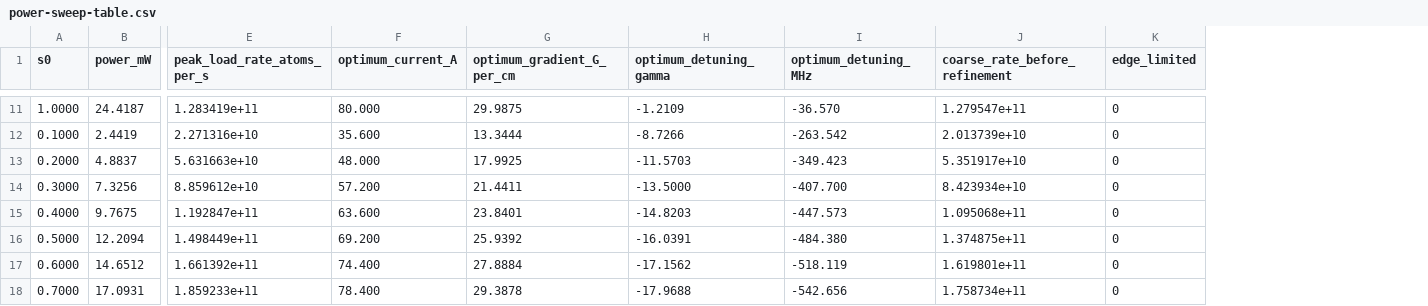
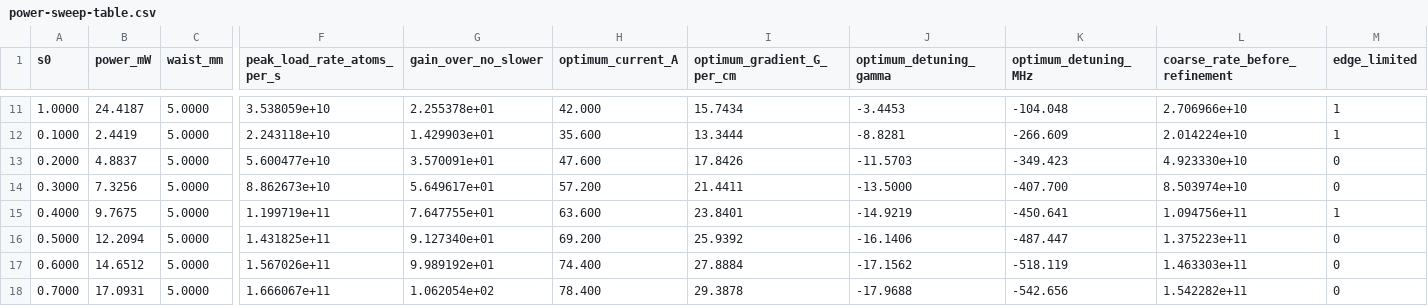
Before and after one commit to Jadenthealmighty/Yb_mot_and_atom_MC_sim, a CSV file: atom_beam/power-sweep-table.csv, drawn as a sheet; only a part is shown, gaps mark what is left out; addresses are those after the commit; the diff covers the shown part only; the diff names each change by its address in the sheet, - before the commit and + after, or states it on an @@ line.

Commit message:
adding correct optimum values

```diff
--- a/atom_beam/power-sweep-table.csv
+++ b/atom_beam/power-sweep-table.csv
+column C (waist_mm), rows 11-18: all 5.0000
+column G (gain_over_no_slower), rows 11-18: 2.255378e+01 | 1.429903e+01 | 3.570091e+01 | 5.649617e+01 | 7.647755e+01 | 9.127340e+01 | 9.989192e+01 | 1.062054e+02
-F11 (peak_load_rate_atoms_per_s): 1.283419e+11
+F11 (peak_load_rate_atoms_per_s): 3.538059e+10
-H11 (optimum_current_A): 80.000
+H11 (optimum_current_A): 42.000
-I11 (optimum_gradient_G_per_cm): 29.9875
+I11 (optimum_gradient_G_per_cm): 15.7434
-J11 (optimum_detuning_gamma): -1.2109
+J11 (optimum_detuning_gamma): -3.4453
-K11 (optimum_detuning_MHz): -36.570
+K11 (optimum_detuning_MHz): -104.048
-L11 (coarse_rate_before_refinement): 1.279547e+11
+L11 (coarse_rate_before_refinement): 2.706966e+10
-M11:M12 (edge_limited): 0
+M11:M12 (edge_limited): 1
-F12 (peak_load_rate_atoms_per_s): 2.271316e+10
+F12 (peak_load_rate_atoms_per_s): 2.243118e+10
-J12 (optimum_detuning_gamma): -8.7266
+J12 (optimum_detuning_gamma): -8.8281
-K12 (optimum_detuning_MHz): -263.542
+K12 (optimum_detuning_MHz): -266.609
-L12 (coarse_rate_before_refinement): 2.013739e+10
+L12 (coarse_rate_before_refinement): 2.014224e+10
-F13 (peak_load_rate_atoms_per_s): 5.631663e+10
+F13 (peak_load_rate_atoms_per_s): 5.600477e+10
-H13 (optimum_current_A): 48.000
+H13 (optimum_current_A): 47.600
-I13 (optimum_gradient_G_per_cm): 17.9925
+I13 (optimum_gradient_G_per_cm): 17.8426
-L13 (coarse_rate_before_refinement): 5.351917e+10
+L13 (coarse_rate_before_refinement): 4.923330e+10
-F14 (peak_load_rate_atoms_per_s): 8.859612e+10
+F14 (peak_load_rate_atoms_per_s): 8.862673e+10
-L14 (coarse_rate_before_refinement): 8.423934e+10
+L14 (coarse_rate_before_refinement): 8.503974e+10
-F15 (peak_load_rate_atoms_per_s): 1.192847e+11
+F15 (peak_load_rate_atoms_per_s): 1.199719e+11
-J15 (optimum_detuning_gamma): -14.8203
+J15 (optimum_detuning_gamma): -14.9219
-K15 (optimum_detuning_MHz): -447.573
+K15 (optimum_detuning_MHz): -450.641
-L15 (coarse_rate_before_refinement): 1.095068e+11
+L15 (coarse_rate_before_refinement): 1.094756e+11
-M15 (edge_limited): 0
+M15 (edge_limited): 1
-F16 (peak_load_rate_atoms_per_s): 1.498449e+11
+F16 (peak_load_rate_atoms_per_s): 1.431825e+11
-J16 (optimum_detuning_gamma): -16.0391
+J16 (optimum_detuning_gamma): -16.1406
-K16 (optimum_detuning_MHz): -484.380
+K16 (optimum_detuning_MHz): -487.447
-L16 (coarse_rate_before_refinement): 1.374875e+11
+L16 (coarse_rate_before_refinement): 1.375223e+11
-F17 (peak_load_rate_atoms_per_s): 1.661392e+11
+F17 (peak_load_rate_atoms_per_s): 1.567026e+11
-L17 (coarse_rate_before_refinement): 1.619801e+11
+L17 (coarse_rate_before_refinement): 1.463303e+11
-F18 (peak_load_rate_atoms_per_s): 1.859233e+11
+F18 (peak_load_rate_atoms_per_s): 1.666067e+11
-L18 (coarse_rate_before_refinement): 1.758734e+11
+L18 (coarse_rate_before_refinement): 1.542282e+11
```
Also changed, not shown: 72 edited cells elsewhere in this file, 1 other file.
